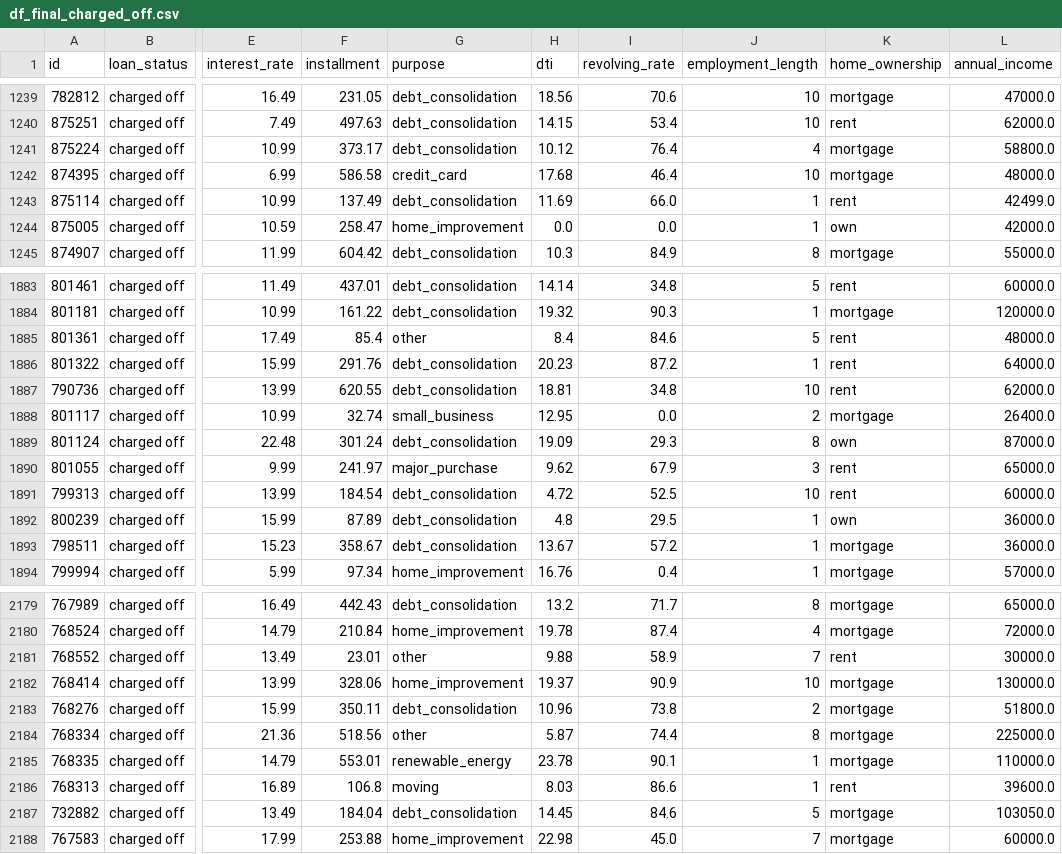
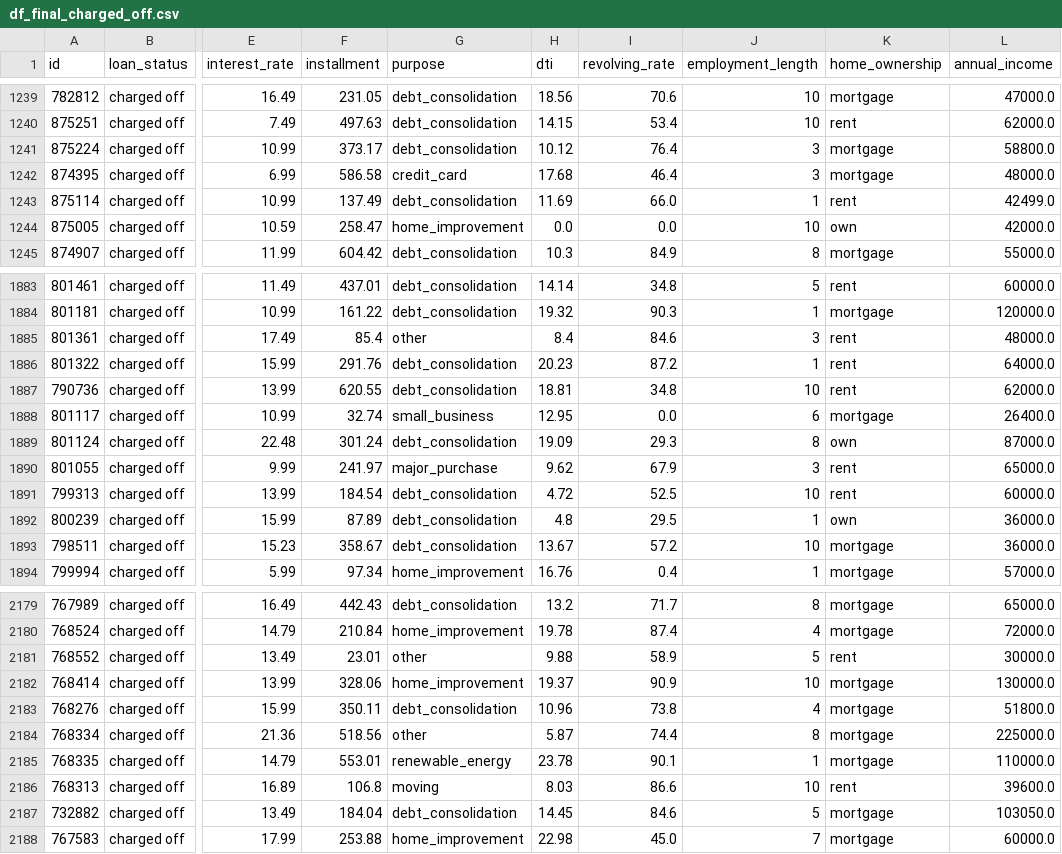
Before and after one commit to manuelangelrodr/EDA_Lending_Club_Loans, a CSV file: src/data/process/df_final_charged_off.csv, drawn as a sheet; only a part is shown, gaps mark what is left out; the diff covers the shown part only; the diff names each change by its address in the sheet, - before the commit and + after, or states it on an @@ line.

```diff
--- a/src/data/process/df_final_charged_off.csv
+++ b/src/data/process/df_final_charged_off.csv
-J1241 (employment_length): 4
+J1241 (employment_length): 3
-J1242 (employment_length): 10
+J1242 (employment_length): 3
-J1244 (employment_length): 1
+J1244 (employment_length): 10
-J1885 (employment_length): 5
+J1885 (employment_length): 3
-J1888 (employment_length): 2
+J1888 (employment_length): 6
-J1893 (employment_length): 1
+J1893 (employment_length): 10
-J2181 (employment_length): 7
+J2181 (employment_length): 5
-J2183 (employment_length): 2
+J2183 (employment_length): 4
-J2186 (employment_length): 1
+J2186 (employment_length): 10
```
Also changed, not shown: 189 edited cells elsewhere in this file, 6 other files.
